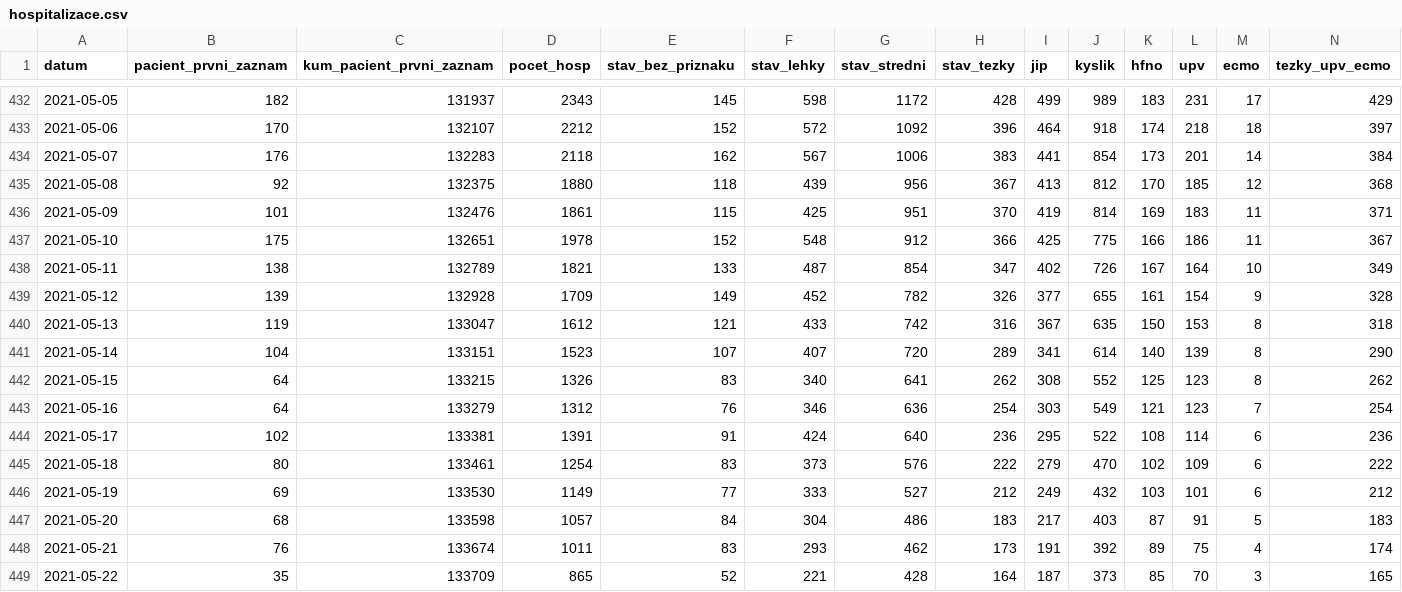
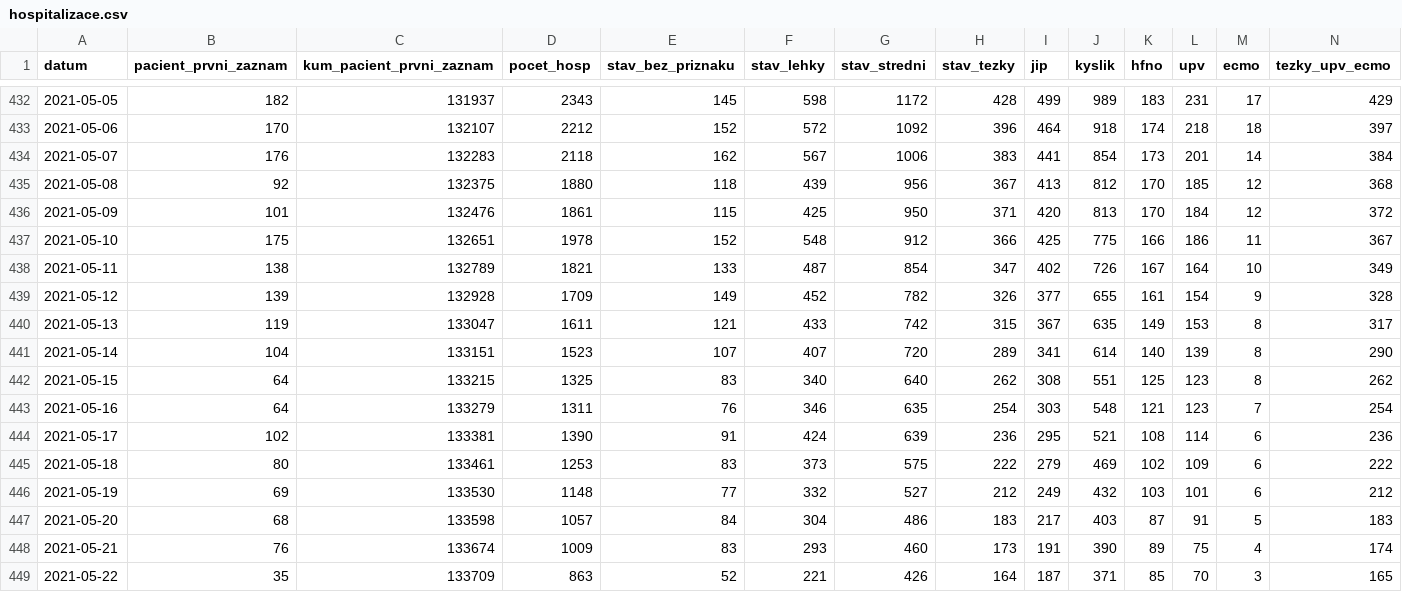
Before and after one commit to michalskop/mzcr-cz-covid-19-data, a CSV file: hospitalizace.csv, drawn as a sheet; only a part is shown, gaps mark what is left out; the diff covers the shown part only; the diff names each change by its address in the sheet, - before the commit and + after, or states it on an @@ line.

```diff
--- a/hospitalizace.csv
+++ b/hospitalizace.csv
-G436 (stav_stredni): 951
+G436 (stav_stredni): 950
-H436 (stav_tezky): 370
+H436 (stav_tezky): 371
-I436 (jip): 419
+I436 (jip): 420
-J436 (kyslik): 814
+J436 (kyslik): 813
-K436 (hfno): 169
+K436 (hfno): 170
-L436 (upv): 183
+L436 (upv): 184
-M436 (ecmo): 11
+M436 (ecmo): 12
-N436 (tezky_upv_ecmo): 371
+N436 (tezky_upv_ecmo): 372
-D440 (pocet_hosp): 1612
+D440 (pocet_hosp): 1611
-H440 (stav_tezky): 316
+H440 (stav_tezky): 315
-K440 (hfno): 150
+K440 (hfno): 149
-N440 (tezky_upv_ecmo): 318
+N440 (tezky_upv_ecmo): 317
-D442 (pocet_hosp): 1326
+D442 (pocet_hosp): 1325
-G442 (stav_stredni): 641
+G442 (stav_stredni): 640
-J442 (kyslik): 552
+J442 (kyslik): 551
-D443 (pocet_hosp): 1312
+D443 (pocet_hosp): 1311
-G443 (stav_stredni): 636
+G443 (stav_stredni): 635
-J443 (kyslik): 549
+J443 (kyslik): 548
-D444 (pocet_hosp): 1391
+D444 (pocet_hosp): 1390
-G444 (stav_stredni): 640
+G444 (stav_stredni): 639
-J444 (kyslik): 522
+J444 (kyslik): 521
-D445 (pocet_hosp): 1254
+D445 (pocet_hosp): 1253
-G445 (stav_stredni): 576
+G445 (stav_stredni): 575
-J445 (kyslik): 470
+J445 (kyslik): 469
-D446 (pocet_hosp): 1149
+D446 (pocet_hosp): 1148
-F446 (stav_lehky): 333
+F446 (stav_lehky): 332
-D448 (pocet_hosp): 1011
+D448 (pocet_hosp): 1009
-G448 (stav_stredni): 462
+G448 (stav_stredni): 460
-J448 (kyslik): 392
+J448 (kyslik): 390
-D449 (pocet_hosp): 865
+D449 (pocet_hosp): 863
-G449 (stav_stredni): 428
+G449 (stav_stredni): 426
-J449 (kyslik): 373
+J449 (kyslik): 371
```
Also changed, not shown: 1 added row and 124 edited cells elsewhere in this file, mestske-casti.csv, pes_CR_verze2.csv, 11 other files.
